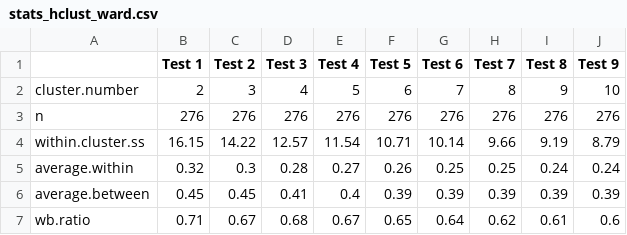
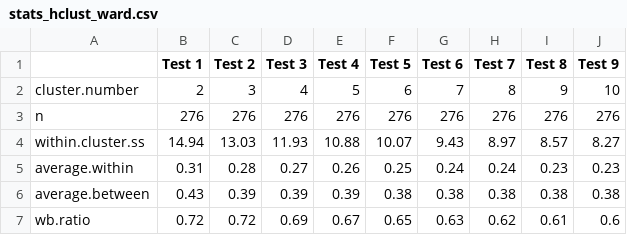
Before and after one commit to divers-it/rs-traitspace, a CSV file: outputs/stats_hclust_ward.csv, drawn as a sheet; only a part is shown; the diff covers the shown part only.

```diff
--- a/outputs/stats_hclust_ward.csv
+++ b/outputs/stats_hclust_ward.csv
@@ -3,5 +3,5 @@
 "n",276,276,276,276,276,276,276,276,276
-"within.cluster.ss",16.15,14.22,12.57,11.54,10.71,10.14,9.66,9.19,8.79
-"average.within",0.32,0.3,0.28,0.27,0.26,0.25,0.25,0.24,0.24
-"average.between",0.45,0.45,0.41,0.4,0.39,0.39,0.39,0.39,0.39
-"wb.ratio",0.71,0.67,0.68,0.67,0.65,0.64,0.62,0.61,0.6
+"within.cluster.ss",14.94,13.03,11.93,10.88,10.07,9.43,8.97,8.57,8.27
+"average.within",0.31,0.28,0.27,0.26,0.25,0.24,0.24,0.23,0.23
+"average.between",0.43,0.39,0.39,0.39,0.38,0.38,0.38,0.38,0.38
+"wb.ratio",0.72,0.72,0.69,0.67,0.65,0.63,0.62,0.61,0.6
```
Also changed, not shown: 70 edited cells elsewhere in this file, outputs/pam_clustering.csv, outputs/pam_medoids_k3.csv, 54 other files.
